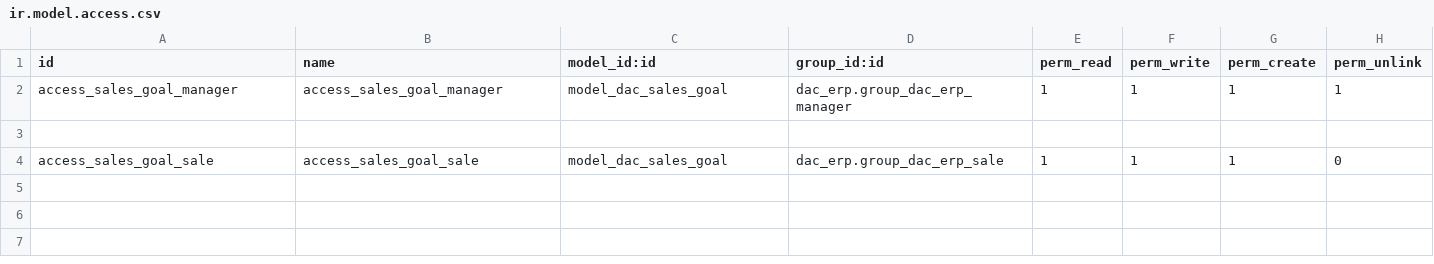
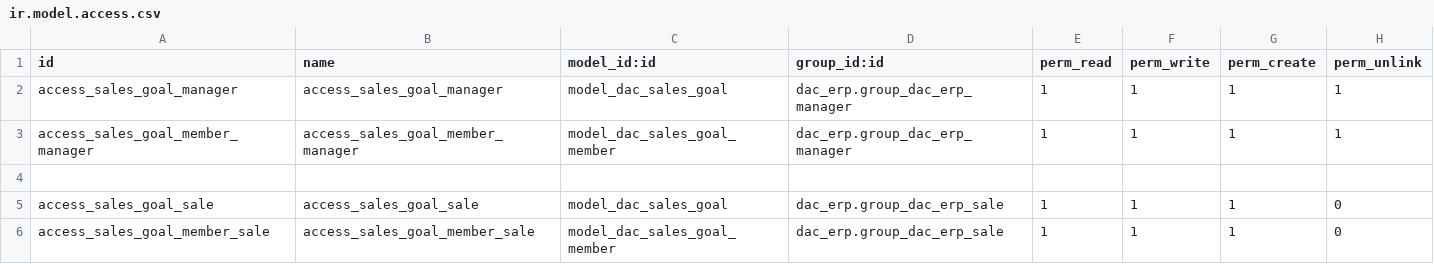
Before and after one commit to AnHuynh1103/DuyAn_CRM, a CSV file: dac_report/security/ir.model.access.csv, drawn as a sheet.

```diff
--- a/dac_report/security/ir.model.access.csv
+++ b/dac_report/security/ir.model.access.csv
@@ -2,3 +2,5 @@ id,name,model_id:id,group_id:id,perm_read,perm_write,perm_create,perm_unlink
 access_sales_goal_manager,access_sales_goal_manager,model_dac_sales_goal,dac_erp.group_dac_erp_manager,1,1,1,1
+access_sales_goal_member_manager,access_sales_goal_member_manager,model_dac_sales_goal_member,dac_erp.group_dac_erp_manager,1,1,1,1
 
 access_sales_goal_sale,access_sales_goal_sale,model_dac_sales_goal,dac_erp.group_dac_erp_sale,1,1,1,0
+access_sales_goal_member_sale,access_sales_goal_member_sale,model_dac_sales_goal_member,dac_erp.group_dac_erp_sale,1,1,1,0
```
Also changed, not shown: CRM_DAC/security/ir.model.access.csv, 14 other files.
